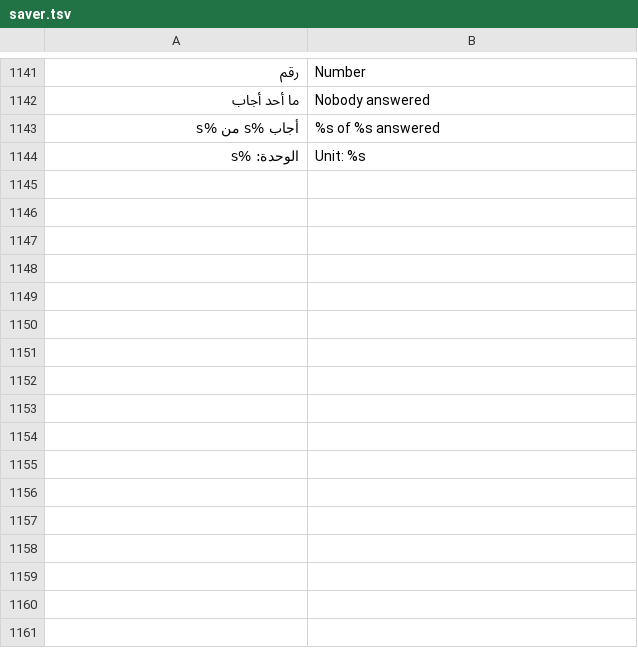
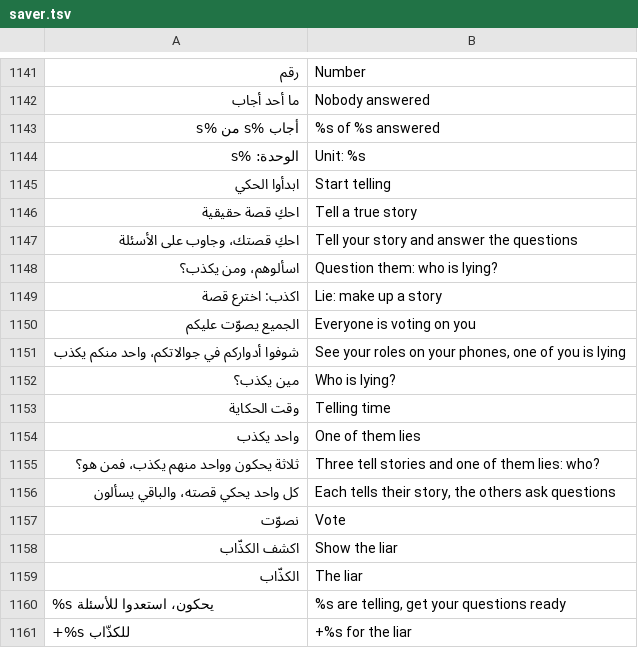
Before and after one commit to tshi-dev/UrTV, a TSV file: i18n/en/saver.tsv, drawn as a sheet; only a part is shown, gaps mark what is left out.

Commit message:
«واحد يكذب»: three players tell stories on a topic, one is made up (the role is a secret on each phone), the others question them and vote on the liar; 4 to 10 phones, 82 topics in an encrypted bundle, the tellers are those who told the fewest times, nothing repeats on this TV (tests)

```diff
--- a/i18n/en/saver.tsv
+++ b/i18n/en/saver.tsv
@@ -1144 +1144,18 @@
 الوحدة: %s	Unit: %s
+ابدأوا الحكي	Start telling
+احكِ قصة حقيقية	Tell a true story
+احكِ قصتك، وجاوب على الأسئلة	Tell your story and answer the questions
+اسألوهم، ومن يكذب؟	Question them: who is lying?
+اكذب: اخترع قصة	Lie: make up a story
+الجميع يصوّت عليكم	Everyone is voting on you
+شوفوا أدواركم في جوالاتكم، واحد منكم يكذب	See your roles on your phones, one of you is lying
+مين يكذب؟	Who is lying?
+وقت الحكاية	Telling time
+واحد يكذب	One of them lies
+ثلاثة يحكون وواحد منهم يكذب، فمن هو؟	Three tell stories and one of them lies: who?
+كل واحد يحكي قصته، والباقي يسألون	Each tells their story, the others ask questions
+نصوّت	Vote
+اكشف الكذّاب	Show the liar
+الكذّاب	The liar
+%s يحكون، استعدوا للأسئلة	%s are telling, get your questions ready
++%s للكذّاب	+%s for the liar
```
Also changed, not shown: 10 other files.
